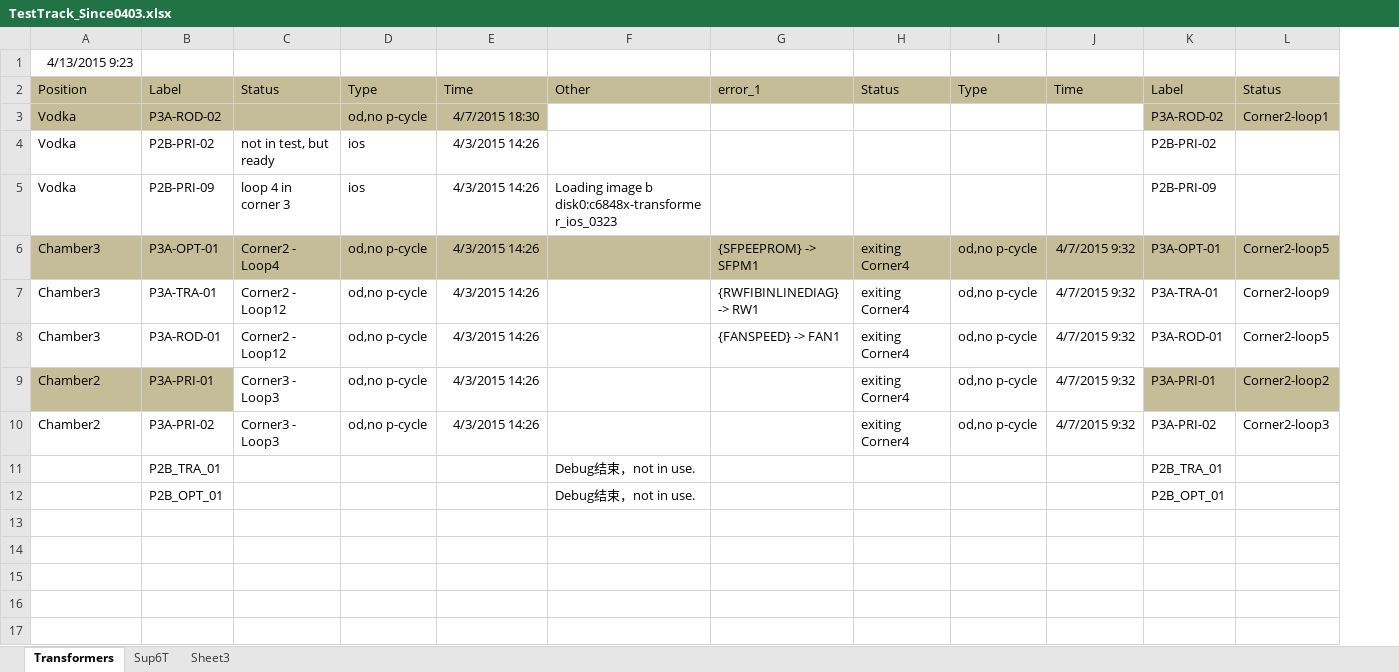
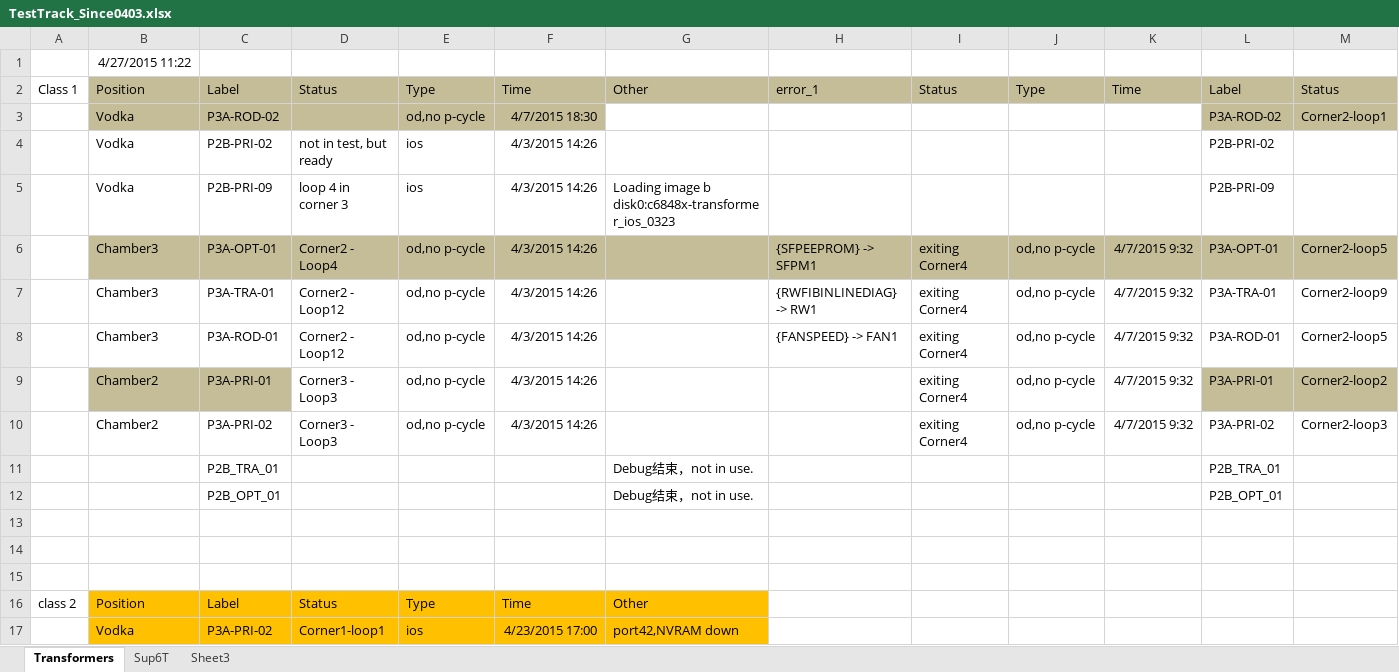
Before and after one commit to gaomeng1447/Test-Status, an Excel workbook: TestTrack_Since0403.xlsx, sheet Transformers, drawn as a sheet; only a part is shown; values as stored, in another font and other column widths than the file's, no borders; addresses are those after the commit; rows hold the shown columns only; the diff names each change by its address in the sheet, - before the commit and + after, or states it on an @@ line.

```diff
--- a/TestTrack_Since0403.xlsx (sheet Transformers)
+++ b/TestTrack_Since0403.xlsx (sheet Transformers)
+column A, row 2: Class 1
-B1: 4/13/2015 9:23
+B1: 4/27/2015 11:22
+row 13: (empty)
+row 14: (empty)
+row 15: (empty)
+row 16: class 2 | Position | Label | Status | Type | Time | Other
+row 17:  | Vodka | P3A-PRI-02 | Corner1-loop1 | ios | 4/23/2015 17:00 | port42,NVRAM down
```
Also changed, not shown: sheet Sup6T, 3 other files.
